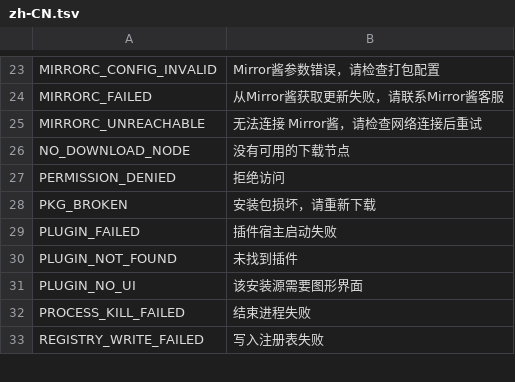
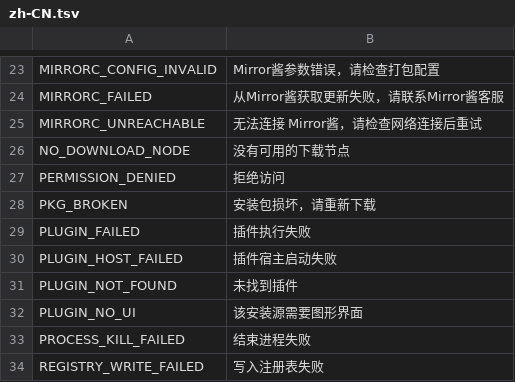
Before and after one commit to YuehaiTeam/kachina-installer, a TSV file: locales/zh-CN.tsv, drawn as a sheet; only a part is shown, gaps mark what is left out.

Commit message:
🐞 fix: split plugin host/exec codes, notify on shortcut failures, and load CRT flags from the repo root
PLUGIN_HOST_FAILED and PLUGIN_FAILED are both class C and reported. CreateLnk errors keep the install going after a dialog. Silent logs go through log_line. Cargo config lives at the repo root so pnpm build from the workspace picks it up.

```diff
--- a/locales/zh-CN.tsv
+++ b/locales/zh-CN.tsv
@@ -28,3 +28,4 @@ PERMISSION_DENIED	拒绝访问
 PKG_BROKEN	安装包损坏，请重新下载
-PLUGIN_FAILED	插件宿主启动失败
+PLUGIN_FAILED	插件执行失败
+PLUGIN_HOST_FAILED	插件宿主启动失败
 PLUGIN_NOT_FOUND	未找到插件
```
Also changed, not shown: 7 other files.
